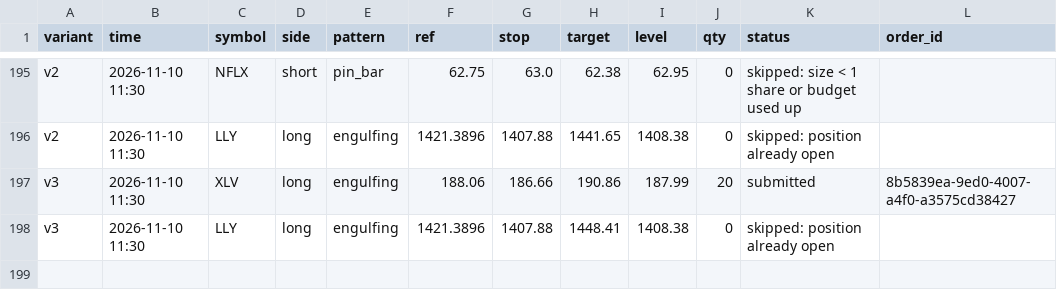
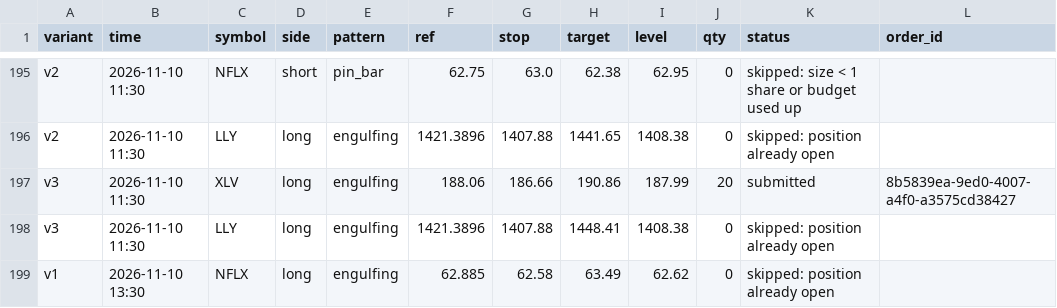
Before and after one commit to Majic-Beep/candlesticks, a CSV file: results/live_signals.csv, drawn as a sheet; only a part is shown, gaps mark what is left out; the diff names each change by its address in the sheet, - before the commit and + after, or states it on an @@ line.

```diff
--- a/results/live_signals.csv
+++ b/results/live_signals.csv
+row 199: v1 | 2026-11-10 13:30 | NFLX | long | engulfing | 62.885 | 62.58 | 63.49 | 62.62 | 0 | skipped: position already open
```
